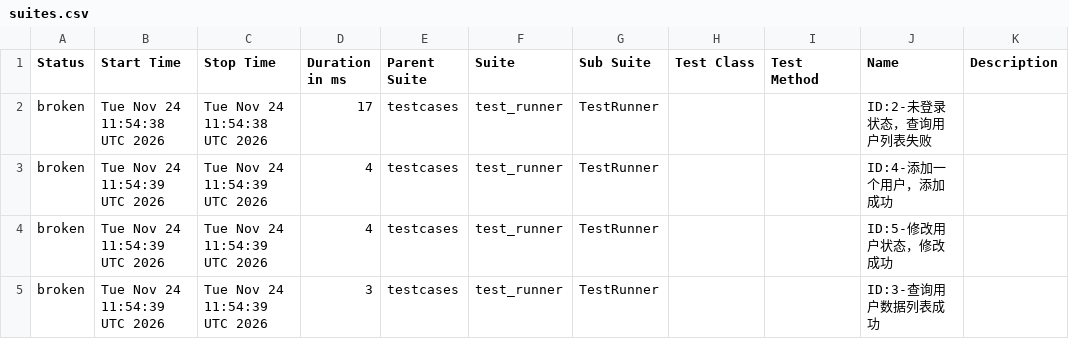
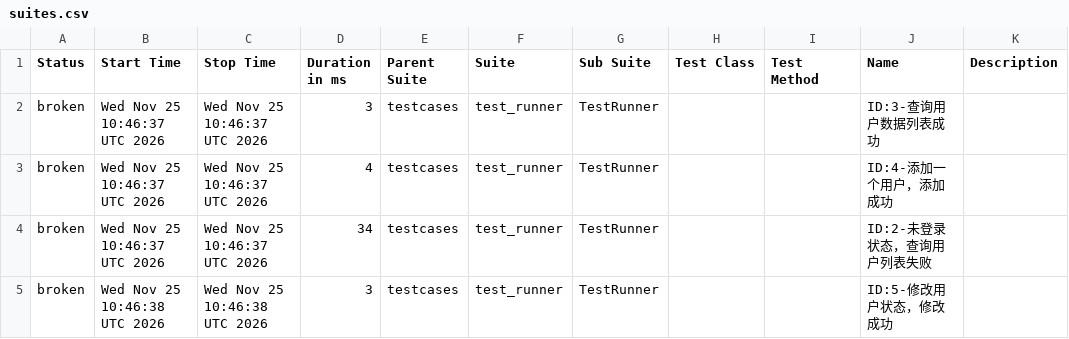
Before and after one commit to tingyu-test/pytest-api-automation, a CSV file: data/suites.csv, drawn as a sheet.

```diff
--- a/data/suites.csv
+++ b/data/suites.csv
@@ -1,5 +1,5 @@
 "Status","Start Time","Stop Time","Duration in ms","Parent Suite","Suite","Sub Suite","Test Class","Test Method","Name","Description"
-"broken","Tue Nov 24 11:54:38 UTC 2026","Tue Nov 24 11:54:38 UTC 2026","17","testcases","test_runner","TestRunner","","","ID:2-未登录状态，查询用户列表失败",""
-"broken","Tue Nov 24 11:54:39 UTC 2026","Tue Nov 24 11:54:39 UTC 2026","4","testcases","test_runner","TestRunner","","","ID:4-添加一个用户，添加成功",""
-"broken","Tue Nov 24 11:54:39 UTC 2026","Tue Nov 24 11:54:39 UTC 2026","4","testcases","test_runner","TestRunner","","","ID:5-修改用户状态，修改成功",""
-"broken","Tue Nov 24 11:54:39 UTC 2026","Tue Nov 24 11:54:39 UTC 2026","3","testcases","test_runner","TestRunner","","","ID:3-查询用户数据列表成功",""
+"broken","Wed Nov 25 10:46:37 UTC 2026","Wed Nov 25 10:46:37 UTC 2026","3","testcases","test_runner","TestRunner","","","ID:3-查询用户数据列表成功",""
+"broken","Wed Nov 25 10:46:37 UTC 2026","Wed Nov 25 10:46:37 UTC 2026","4","testcases","test_runner","TestRunner","","","ID:4-添加一个用户，添加成功",""
+"broken","Wed Nov 25 10:46:37 UTC 2026","Wed Nov 25 10:46:37 UTC 2026","34","testcases","test_runner","TestRunner","","","ID:2-未登录状态，查询用户列表失败",""
+"broken","Wed Nov 25 10:46:38 UTC 2026","Wed Nov 25 10:46:38 UTC 2026","3","testcases","test_runner","TestRunner","","","ID:5-修改用户状态，修改成功",""
```
Also changed, not shown: data/behaviors.csv, 27 other files.
